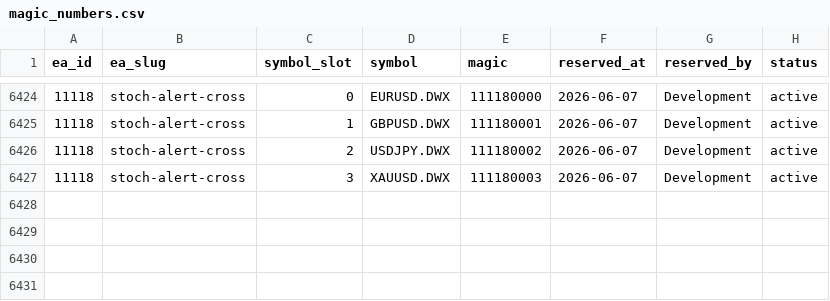
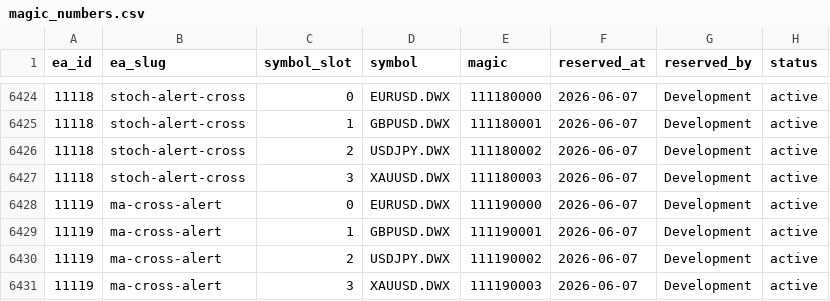
Before and after one commit to QuantMechanica/VPS-PortfolioBuild, a CSV file: framework/registry/magic_numbers.csv, drawn as a sheet; only a part is shown, gaps mark what is left out.

```diff
--- a/framework/registry/magic_numbers.csv
+++ b/framework/registry/magic_numbers.csv
@@ -6427 +6427,5 @@ ea_id,ea_slug,symbol_slot,symbol,magic,reserved_at,reserved_by,status
 11118,stoch-alert-cross,3,XAUUSD.DWX,111180003,2026-06-07,Development,active
+11119,ma-cross-alert,0,EURUSD.DWX,111190000,2026-06-07,Development,active
+11119,ma-cross-alert,1,GBPUSD.DWX,111190001,2026-06-07,Development,active
+11119,ma-cross-alert,2,USDJPY.DWX,111190002,2026-06-07,Development,active
+11119,ma-cross-alert,3,XAUUSD.DWX,111190003,2026-06-07,Development,active
```
Also changed, not shown: 1 other file.
